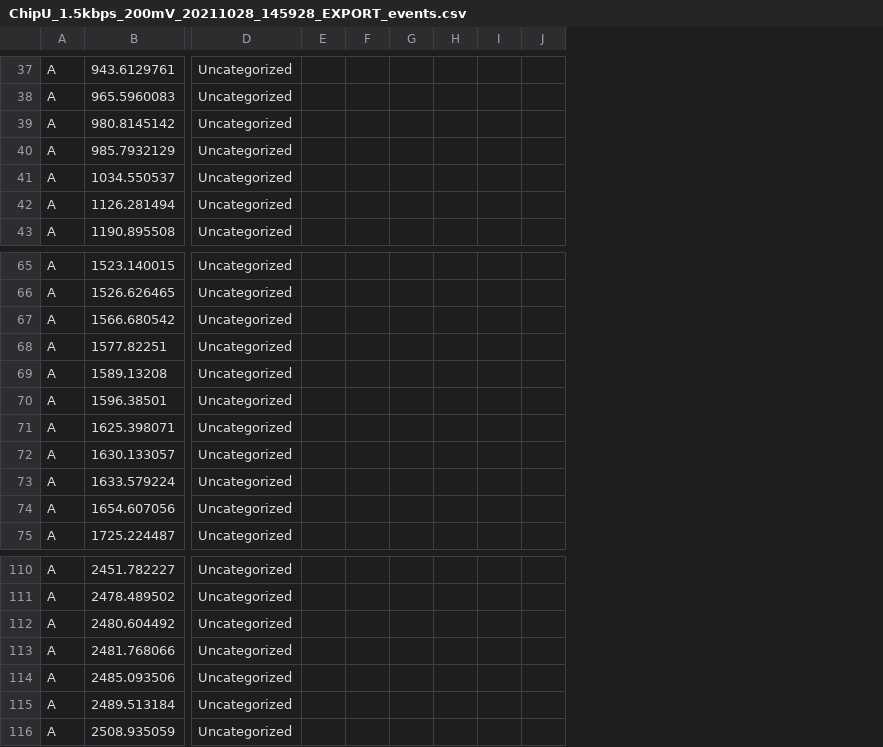
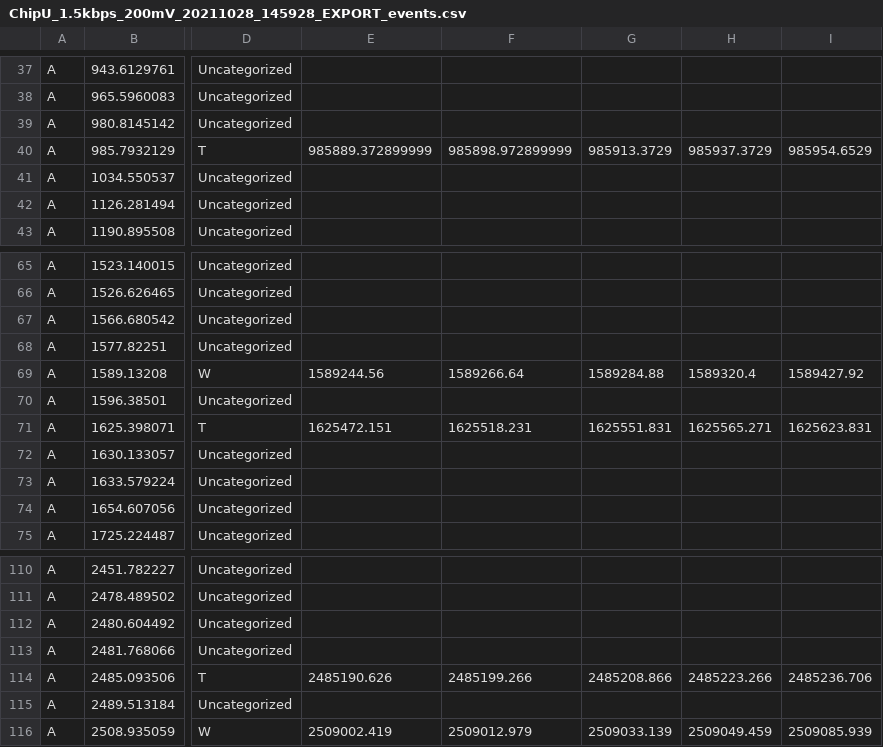
Before and after one commit to joshualchen/Clampfit, a CSV file: Chip U/ChipU_1.5kbps_200mV_20211028_145928_EXPORT_events.csv, drawn as a sheet; only a part is shown, gaps mark what is left out; removed rows and columns are numbered as before the commit, all else as after; the diff covers the shown part only; the diff names each change by its address in the sheet, - before the commit and + after, or states it on an @@ line.

```diff
--- a/Chip U/ChipU_1.5kbps_200mV_20211028_145928_EXPORT_events.csv
+++ b/Chip U/ChipU_1.5kbps_200mV_20211028_145928_EXPORT_events.csv
-column E, empty
-column F, empty
-column G, empty
-column H, empty
-column I, empty
-column J, empty
+column E, row 40: 985889.372899999; rows 69-71: 1589244.56 |  | 1625472.151; rows 114-116: 2485190.626 |  | 2509002.419
+column F, row 40: 985898.972899999; rows 69-71: 1589266.64 |  | 1625518.231; rows 114-116: 2485199.266 |  | 2509012.979
+column G, row 40: 985913.3729; rows 69-71: 1589284.88 |  | 1625551.831; rows 114-116: 2485208.866 |  | 2509033.139
+column H, row 40: 985937.3729; rows 69-71: 1589320.4 |  | 1625565.271; rows 114-116: 2485223.266 |  | 2509049.459
+column I, row 40: 985954.6529; rows 69-71: 1589427.92 |  | 1625623.831; rows 114-116: 2485236.706 |  | 2509085.939
-D40: Uncategorized
+D40: T
-D69: Uncategorized
+D69: W
-D71: Uncategorized
+D71: T
-D114: Uncategorized
+D114: T
-D116: Uncategorized
+D116: W
```
Also changed, not shown: 7 added columns and 18 edited cells elsewhere in this file, 1 other file.
